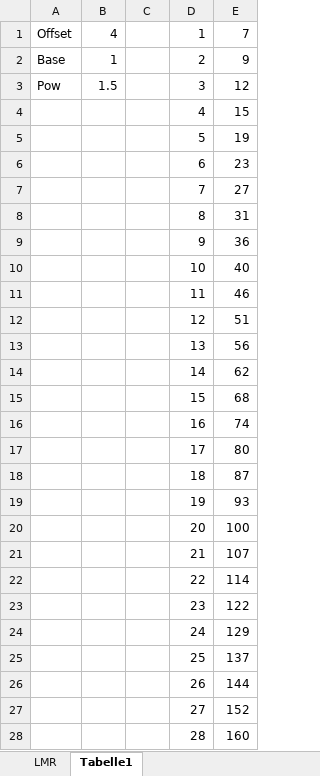
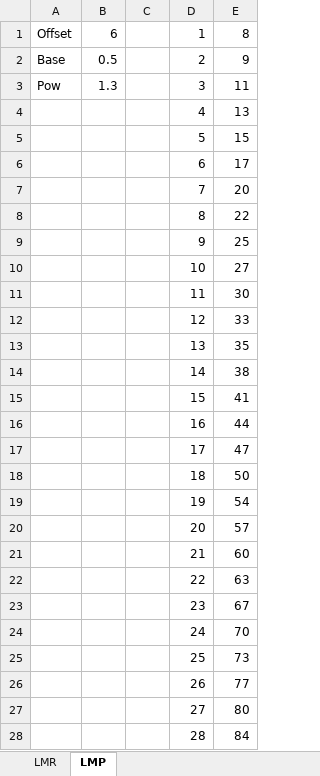
Before and after one commit to frankkopp/FrankyGo, an Excel workbook: docs/LMR_Table.xlsx, sheet LMP, drawn as a sheet; only a part is shown; values as stored, in another font and other column widths than the file's, no borders; the diff covers the shown part only; the diff names each change by its address in the sheet, - before the commit and + after, or states it on an @@ line.

```diff
--- a/docs/LMR_Table.xlsx (sheet LMP)
+++ b/docs/LMR_Table.xlsx (sheet LMP)
-sheet tab: Tabelle1
+sheet tab: LMP
-B1: 4
+B1: 6
-E1: 7
+E1: 8
-B2: 1
+B2: 0.5
-B3: 1.5
+B3: 1.3
-E3: 12
+E3: 11
-E4: 15
+E4: 13
-E5: 19
+E5: 15
-E6: 23
+E6: 17
-E7: 27
+E7: 20
-E8: 31
+E8: 22
-E9: 36
+E9: 25
-E10: 40
+E10: 27
-E11: 46
+E11: 30
-E12: 51
+E12: 33
-E13: 56
+E13: 35
-E14: 62
+E14: 38
-E15: 68
+E15: 41
-E16: 74
+E16: 44
-E17: 80
+E17: 47
-E18: 87
+E18: 50
-E19: 93
+E19: 54
-E20: 100
+E20: 57
-E21: 107
+E21: 60
-E22: 114
+E22: 63
-E23: 122
+E23: 67
-E24: 129
+E24: 70
-E25: 137
+E25: 73
-E26: 144
+E26: 77
-E27: 152
+E27: 80
-E28: 160
+E28: 84
```
Also changed, not shown: 4 edited cells elsewhere in this sheet, 16 other files.
